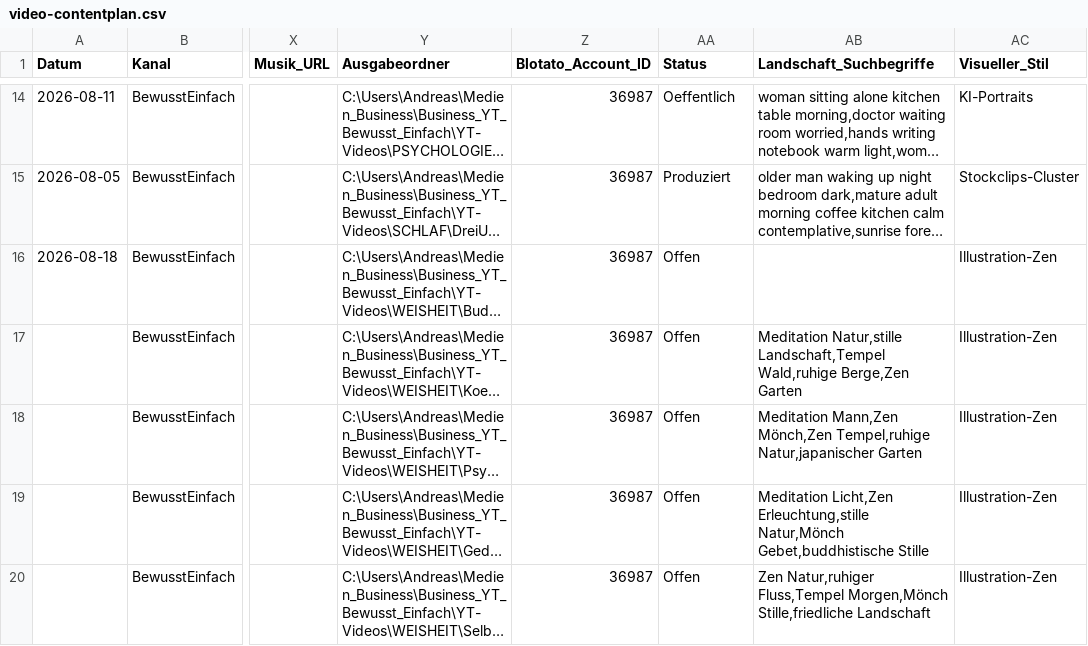
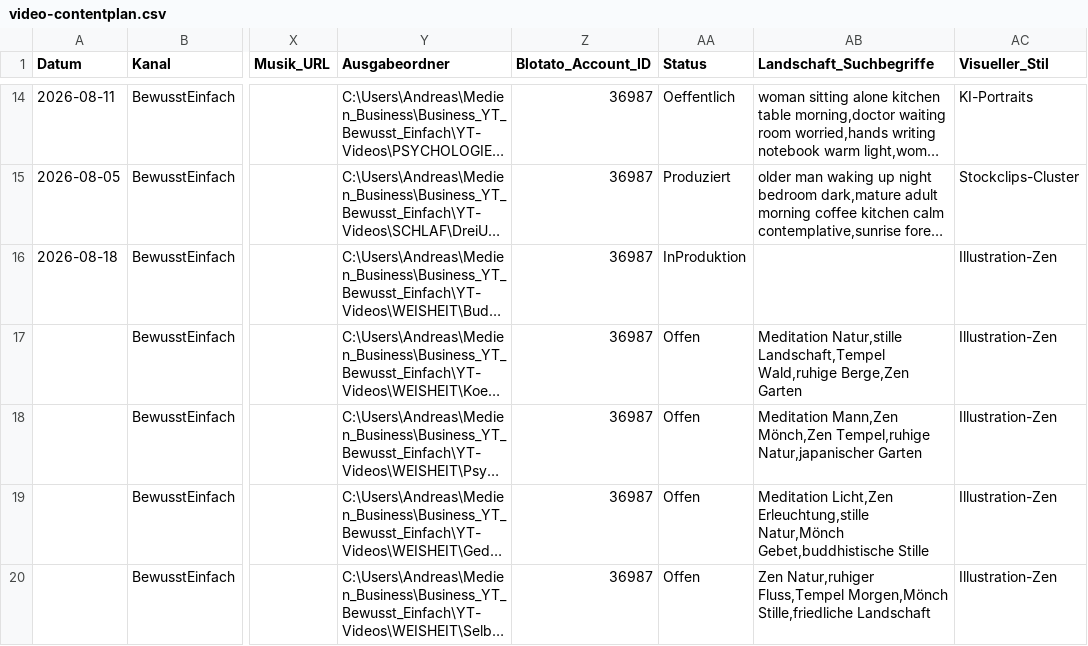
Before and after one commit to anstock-58/instagram-autopilot, a CSV file: outputs/youtube-produktion/video-contentplan.csv, drawn as a sheet; only a part is shown, gaps mark what is left out; long unchanged cells end in …; the diff names each change by its address in the sheet, - before the commit and + after, or states it on an @@ line.

```diff
--- a/outputs/youtube-produktion/video-contentplan.csv
+++ b/outputs/youtube-produktion/video-contentplan.csv
-AA16 (Status): Offen
+AA16 (Status): InProduktion
```
Also changed, not shown: 1 other file.
